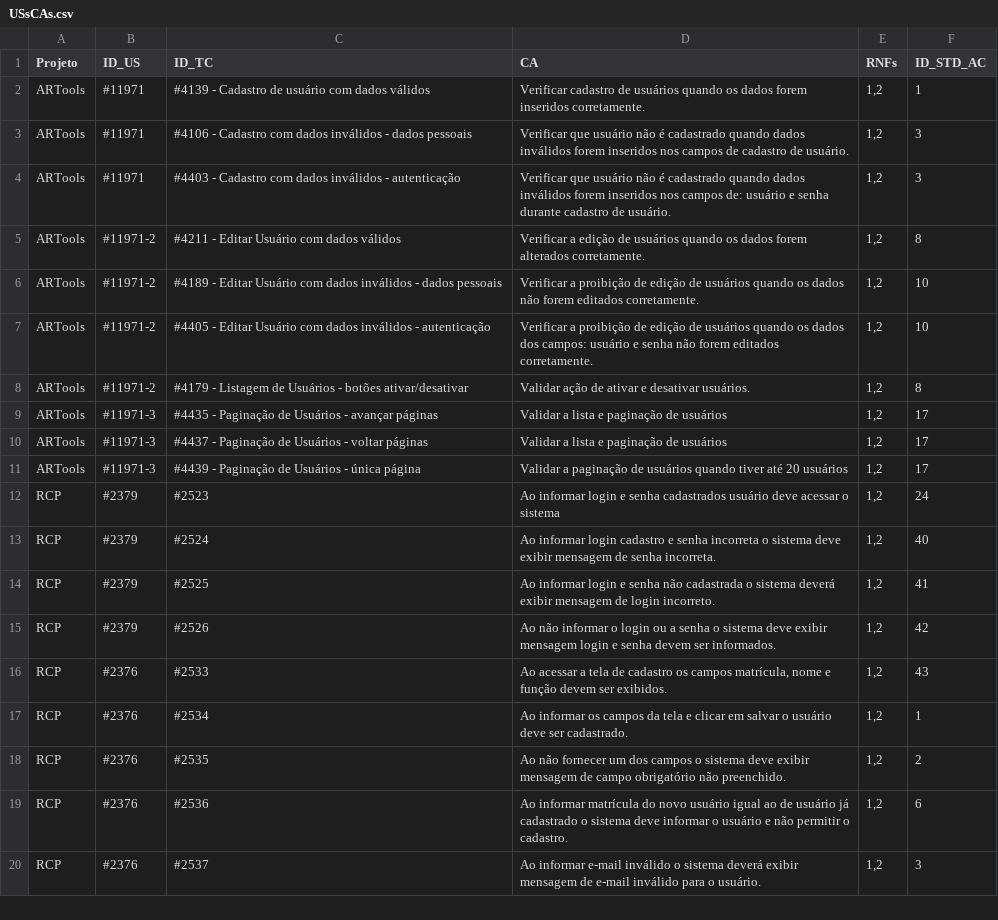
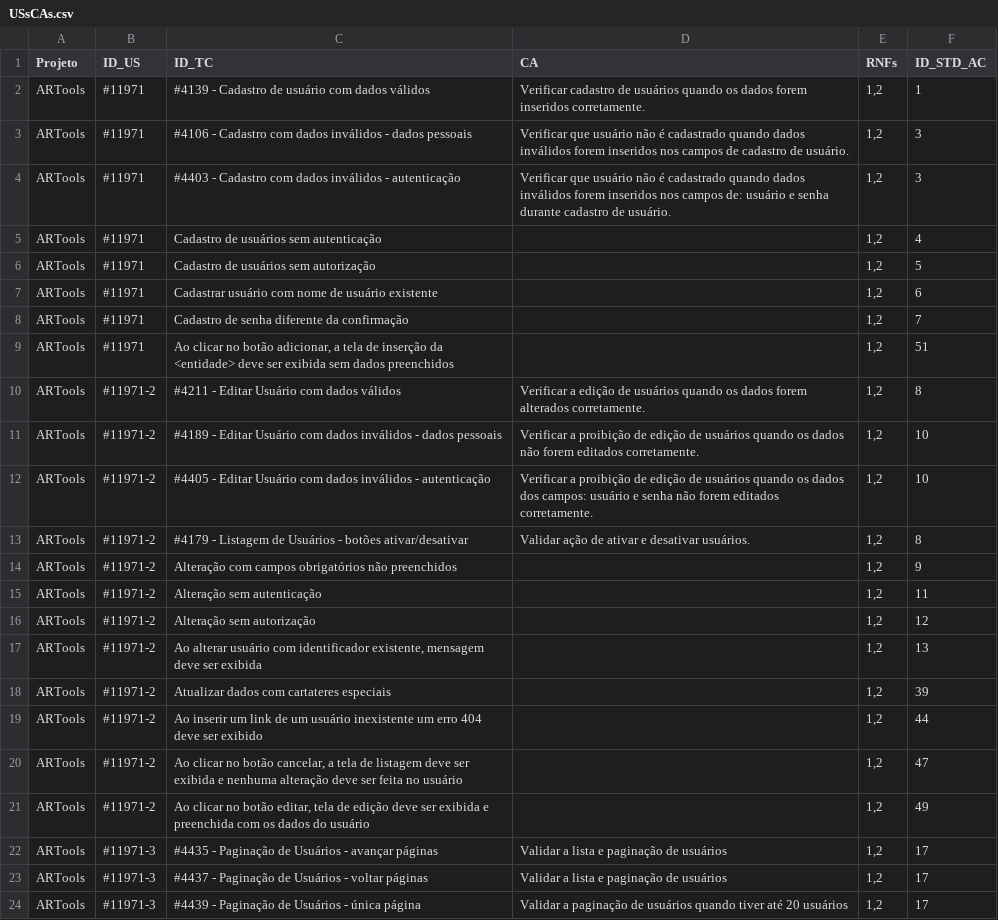
Before and after one commit to edsf80/recommender, a CSV file: data/USsCAs.csv, drawn as a sheet; only a part is shown; the shorter side is filled out with more unchanged rows; the diff covers the shown part only; the diff names each change by its address in the sheet, - before the commit and + after, or states it on an @@ line.

Commit message:
Adicioanando novos dados na base de USs e testes.

```diff
--- a/data/USsCAs.csv
+++ b/data/USsCAs.csv
+row 5: ARTools | #11971 | Cadastro de usuários sem autenticação |  | 1,2 | 4
+row 6: ARTools | #11971 | Cadastro de usuários sem autorização |  | 1,2 | 5
+row 7: ARTools | #11971 | Cadastrar usuário com nome de usuário existente |  | 1,2 | 6
+row 8: ARTools | #11971 | Cadastro de senha diferente da confirmação |  | 1,2 | 7
+row 9: ARTools | #11971 | Ao clicar no botão adicionar, a tela de inserção da <entidade> deve ser exibida sem dados preenchidos |  | 1,2 | 51
+row 14: ARTools | #11971-2 | Alteração com campos obrigatórios não preenchidos |  | 1,2 | 9
+row 15: ARTools | #11971-2 | Alteração sem autenticação |  | 1,2 | 11
+row 16: ARTools | #11971-2 | Alteração sem autorização |  | 1,2 | 12
+row 17: ARTools | #11971-2 | Ao alterar usuário com identificador existente, mensagem deve ser exibida |  | 1,2 | 13
+row 18: ARTools | #11971-2 | Atualizar dados com cartateres especiais |  | 1,2 | 39
+row 19: ARTools | #11971-2 | Ao inserir um link de um usuário inexistente um erro 404 deve ser exibido |  | 1,2 | 44
+row 20: ARTools | #11971-2 | Ao clicar no botão cancelar, a tela de listagem deve ser exibida e nenhuma alteração deve ser feita no usuário |  | 1,2 | 47
+row 21: ARTools | #11971-2 | Ao clicar no botão editar, tela de edição deve ser exibida e preenchida com os dados do usuário |  | 1,2 | 49
```
Also changed, not shown: 18 added rows and 33 edited cells elsewhere in this file, 5 other files.
